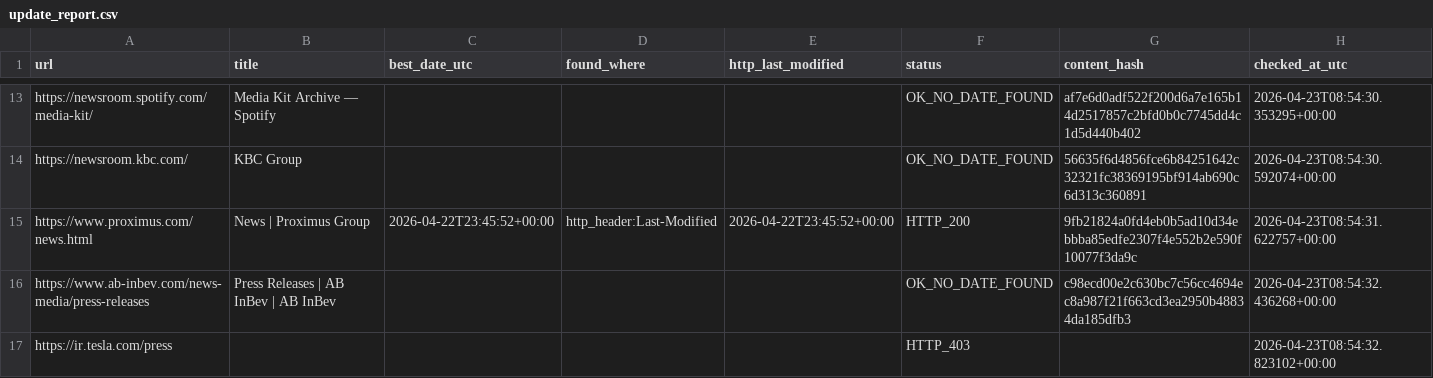
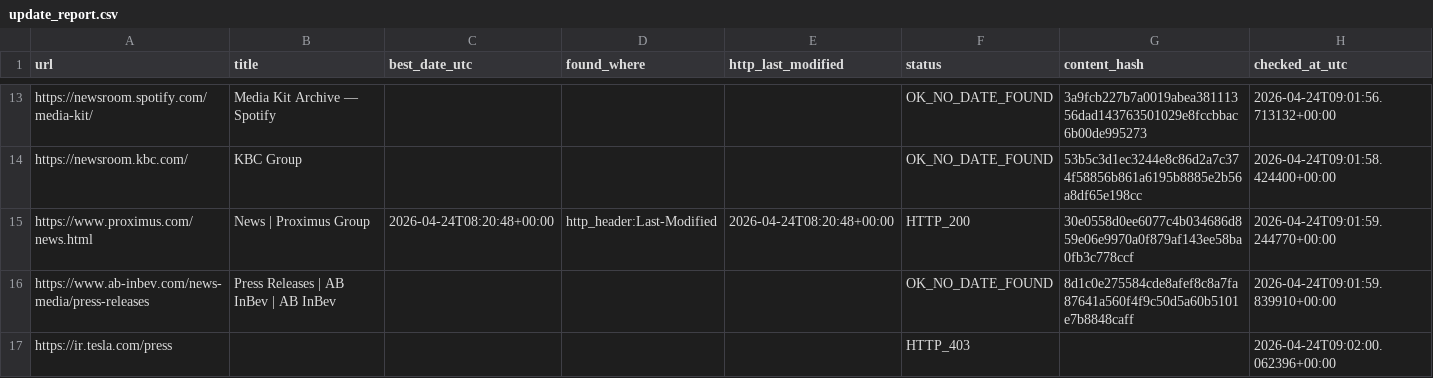
Before and after one commit to yonike2005-cell/Update-checker, a CSV file: output/update_report.csv, drawn as a sheet; only a part is shown, gaps mark what is left out; the diff covers the shown part only; the diff names each change by its address in the sheet, - before the commit and + after, or states it on an @@ line.

```diff
--- a/output/update_report.csv
+++ b/output/update_report.csv
-G13 (content_hash): af7e6d0adf522f200d6a7e165b14d2517857c2bfd0b0c7745dd4c1d5d440b402
+G13 (content_hash): 3a9fcb227b7a0019abea38111356dad143763501029e8fccbbac6b00de995273
-H13 (checked_at_utc): 2026-04-23T08:54:30.353295+00:00
+H13 (checked_at_utc): 2026-04-24T09:01:56.713132+00:00
-G14 (content_hash): 56635f6d4856fce6b84251642c32321fc38369195bf914ab690c6d313c360891
+G14 (content_hash): 53b5c3d1ec3244e8c86d2a7c374f58856b861a6195b8885e2b56a8df65e198cc
-H14 (checked_at_utc): 2026-04-23T08:54:30.592074+00:00
+H14 (checked_at_utc): 2026-04-24T09:01:58.424400+00:00
-C15 (best_date_utc): 2026-04-22T23:45:52+00:00
+C15 (best_date_utc): 2026-04-24T08:20:48+00:00
-E15 (http_last_modified): 2026-04-22T23:45:52+00:00
+E15 (http_last_modified): 2026-04-24T08:20:48+00:00
-G15 (content_hash): 9fb21824a0fd4eb0b5ad10d34ebbba85edfe2307f4e552b2e590f10077f3da9c
+G15 (content_hash): 30e0558d0ee6077c4b034686d859e06e9970a0f879af143ee58ba0fb3c778ccf
-H15 (checked_at_utc): 2026-04-23T08:54:31.622757+00:00
+H15 (checked_at_utc): 2026-04-24T09:01:59.244770+00:00
-G16 (content_hash): c98ecd00e2c630bc7c56cc4694ec8a987f21f663cd3ea2950b48834da185dfb3
+G16 (content_hash): 8d1c0e275584cde8afef8c8a7fa87641a560f4f9c50d5a60b5101e7b8848caff
-H16 (checked_at_utc): 2026-04-23T08:54:32.436268+00:00
+H16 (checked_at_utc): 2026-04-24T09:01:59.839910+00:00
-H17 (checked_at_utc): 2026-04-23T08:54:32.823102+00:00
+H17 (checked_at_utc): 2026-04-24T09:02:00.062396+00:00
```
Also changed, not shown: 31 edited cells elsewhere in this file.
